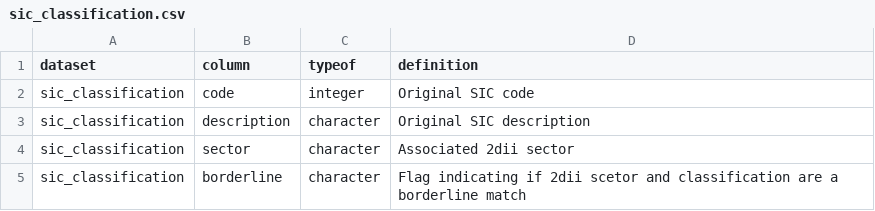
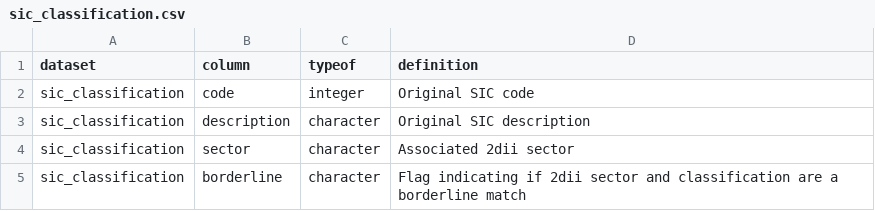
Before and after one commit to RMI-PACTA/r2dii.data, a CSV file: data-raw/data_dictionary/sic_classification.csv, drawn as a sheet.

```diff
--- a/data-raw/data_dictionary/sic_classification.csv
+++ b/data-raw/data_dictionary/sic_classification.csv
@@ -4,2 +4,2 @@ sic_classification,description,character,Original SIC description
 sic_classification,sector,character,Associated 2dii sector
-sic_classification,borderline,character,Flag indicating if 2dii scetor and classification are a borderline match
+sic_classification,borderline,character,Flag indicating if 2dii sector and classification are a borderline match
```
Also changed, not shown: data-raw/data_dictionary/co2_intensity_scenario_demo.csv, 6 other files.
